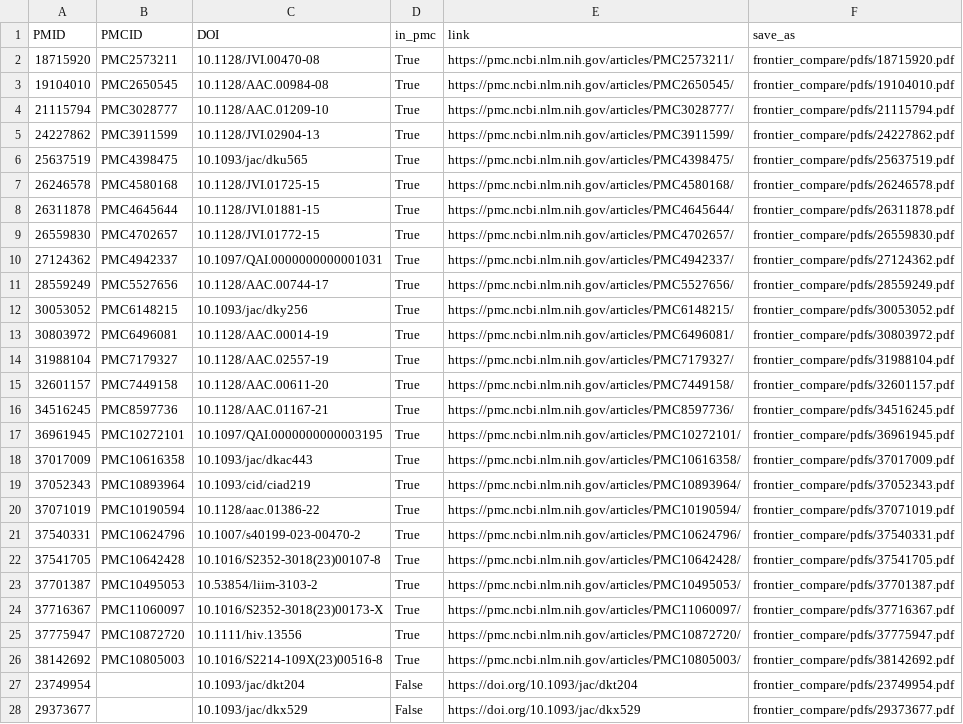
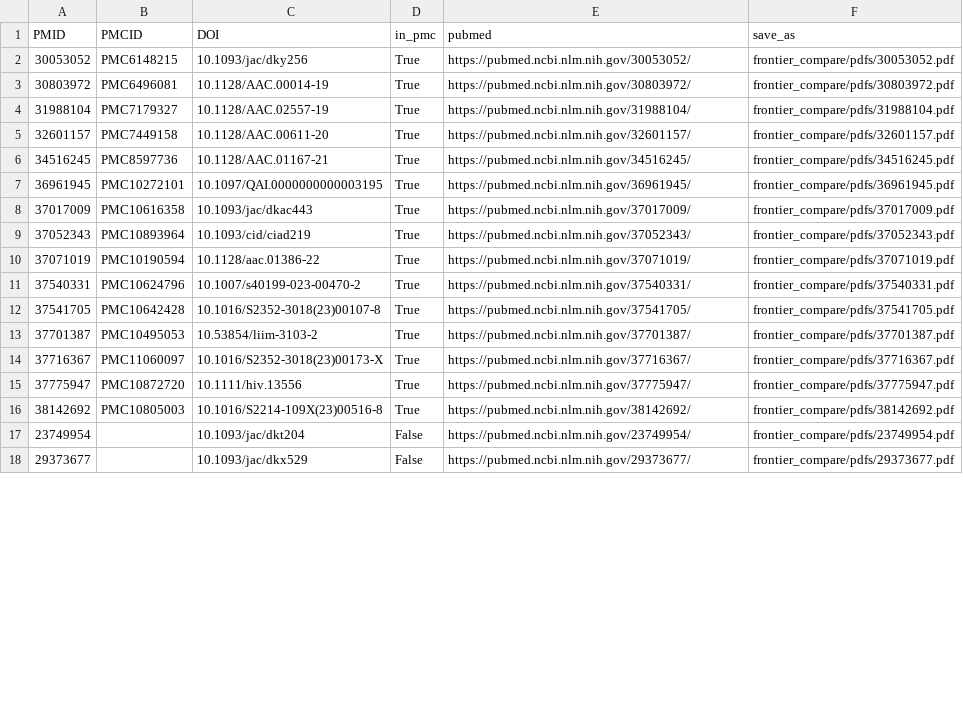
Before and after one commit to hivdb/chat_HIVDB_paper, a CSV file: frontier_compare/data/pdfs_to_download.csv, drawn as a sheet; only a part is shown; the diff covers the shown part only.

```diff
--- a/frontier_compare/data/pdfs_to_download.csv
+++ b/frontier_compare/data/pdfs_to_download.csv
@@ -1,28 +1,18 @@
-PMID,PMCID,DOI,in_pmc,link,save_as
-18715920,PMC2573211,10.1128/JVI.00470-08,True,https://pmc.ncbi.nlm.nih.gov/articles/PMC2573211/,frontier_compare/pdfs/18715920.pdf
-19104010,PMC2650545,10.1128/AAC.00984-08,True,https://pmc.ncbi.nlm.nih.gov/articles/PMC2650545/,frontier_compare/pdfs/19104010.pdf
-21115794,PMC3028777,10.1128/AAC.01209-10,True,https://pmc.ncbi.nlm.nih.gov/articles/PMC3028777/,frontier_compare/pdfs/21115794.pdf
-24227862,PMC3911599,10.1128/JVI.02904-13,True,https://pmc.ncbi.nlm.nih.gov/articles/PMC3911599/,frontier_compare/pdfs/24227862.pdf
-25637519,PMC4398475,10.1093/jac/dku565,True,https://pmc.ncbi.nlm.nih.gov/articles/PMC4398475/,frontier_compare/pdfs/25637519.pdf
-26246578,PMC4580168,10.1128/JVI.01725-15,True,https://pmc.ncbi.nlm.nih.gov/articles/PMC4580168/,frontier_compare/pdfs/26246578.pdf
-26311878,PMC4645644,10.1128/JVI.01881-15,True,https://pmc.ncbi.nlm.nih.gov/articles/PMC4645644/,frontier_compare/pdfs/26311878.pdf
-26559830,PMC4702657,10.1128/JVI.01772-15,True,https://pmc.ncbi.nlm.nih.gov/articles/PMC4702657/,frontier_compare/pdfs/26559830.pdf
-27124362,PMC4942337,10.1097/QAI.0000000000001031,True,https://pmc.ncbi.nlm.nih.gov/articles/PMC4942337/,frontier_compare/pdfs/27124362.pdf
-28559249,PMC5527656,10.1128/AAC.00744-17,True,https://pmc.ncbi.nlm.nih.gov/articles/PMC5527656/,frontier_compare/pdfs/28559249.pdf
-30053052,PMC6148215,10.1093/jac/dky256,True,https://pmc.ncbi.nlm.nih.gov/articles/PMC6148215/,frontier_compare/pdfs/30053052.pdf
-30803972,PMC6496081,10.1128/AAC.00014-19,True,https://pmc.ncbi.nlm.nih.gov/articles/PMC6496081/,frontier_compare/pdfs/30803972.pdf
-31988104,PMC7179327,10.1128/AAC.02557-19,True,https://pmc.ncbi.nlm.nih.gov/articles/PMC7179327/,frontier_compare/pdfs/31988104.pdf
-32601157,PMC7449158,10.1128/AAC.00611-20,True,https://pmc.ncbi.nlm.nih.gov/articles/PMC7449158/,frontier_compare/pdfs/32601157.pdf
-34516245,PMC8597736,10.1128/AAC.01167-21,True,https://pmc.ncbi.nlm.nih.gov/articles/PMC8597736/,frontier_compare/pdfs/34516245.pdf
-36961945,PMC10272101,10.1097/QAI.0000000000003195,True,https://pmc.ncbi.nlm.nih.gov/articles/PMC10272101/,frontier_compare/pdfs/36961945.pdf
-37017009,PMC10616358,10.1093/jac/dkac443,True,https://pmc.ncbi.nlm.nih.gov/articles/PMC10616358/,frontier_compare/pdfs/37017009.pdf
-37052343,PMC10893964,10.1093/cid/ciad219,True,https://pmc.ncbi.nlm.nih.gov/articles/PMC10893964/,frontier_compare/pdfs/37052343.pdf
-37071019,PMC10190594,10.1128/aac.01386-22,True,https://pmc.ncbi.nlm.nih.gov/articles/PMC10190594/,frontier_compare/pdfs/37071019.pdf
-37540331,PMC10624796,10.1007/s40199-023-00470-2,True,https://pmc.ncbi.nlm.nih.gov/articles/PMC10624796/,frontier_compare/pdfs/37540331.pdf
-37541705,PMC10642428,10.1016/S2352-3018(23)00107-8,True,https://pmc.ncbi.nlm.nih.gov/articles/PMC10642428/,frontier_compare/pdfs/37541705.pdf
-37701387,PMC10495053,10.53854/liim-3103-2,True,https://pmc.ncbi.nlm.nih.gov/articles/PMC10495053/,frontier_compare/pdfs/37701387.pdf
-37716367,PMC11060097,10.1016/S2352-3018(23)00173-X,True,https://pmc.ncbi.nlm.nih.gov/articles/PMC11060097/,frontier_compare/pdfs/37716367.pdf
-37775947,PMC10872720,10.1111/hiv.13556,True,https://pmc.ncbi.nlm.nih.gov/articles/PMC10872720/,frontier_compare/pdfs/37775947.pdf
-38142692,PMC10805003,10.1016/S2214-109X(23)00516-8,True,https://pmc.ncbi.nlm.nih.gov/articles/PMC10805003/,frontier_compare/pdfs/38142692.pdf
-23749954,,10.1093/jac/dkt204,False,https://doi.org/10.1093/jac/dkt204,frontier_compare/pdfs/23749954.pdf
-29373677,,10.1093/jac/dkx529,False,https://doi.org/10.1093/jac/dkx529,frontier_compare/pdfs/29373677.pdf
+PMID,PMCID,DOI,in_pmc,pubmed,save_as
+30053052,PMC6148215,10.1093/jac/dky256,True,https://pubmed.ncbi.nlm.nih.gov/30053052/,frontier_compare/pdfs/30053052.pdf
+30803972,PMC6496081,10.1128/AAC.00014-19,True,https://pubmed.ncbi.nlm.nih.gov/30803972/,frontier_compare/pdfs/30803972.pdf
+31988104,PMC7179327,10.1128/AAC.02557-19,True,https://pubmed.ncbi.nlm.nih.gov/31988104/,frontier_compare/pdfs/31988104.pdf
+32601157,PMC7449158,10.1128/AAC.00611-20,True,https://pubmed.ncbi.nlm.nih.gov/32601157/,frontier_compare/pdfs/32601157.pdf
+34516245,PMC8597736,10.1128/AAC.01167-21,True,https://pubmed.ncbi.nlm.nih.gov/34516245/,frontier_compare/pdfs/34516245.pdf
+36961945,PMC10272101,10.1097/QAI.0000000000003195,True,https://pubmed.ncbi.nlm.nih.gov/36961945/,frontier_compare/pdfs/36961945.pdf
+37017009,PMC10616358,10.1093/jac/dkac443,True,https://pubmed.ncbi.nlm.nih.gov/37017009/,frontier_compare/pdfs/37017009.pdf
+37052343,PMC10893964,10.1093/cid/ciad219,True,https://pubmed.ncbi.nlm.nih.gov/37052343/,frontier_compare/pdfs/37052343.pdf
+37071019,PMC10190594,10.1128/aac.01386-22,True,https://pubmed.ncbi.nlm.nih.gov/37071019/,frontier_compare/pdfs/37071019.pdf
+37540331,PMC10624796,10.1007/s40199-023-00470-2,True,https://pubmed.ncbi.nlm.nih.gov/37540331/,frontier_compare/pdfs/37540331.pdf
+37541705,PMC10642428,10.1016/S2352-3018(23)00107-8,True,https://pubmed.ncbi.nlm.nih.gov/37541705/,frontier_compare/pdfs/37541705.pdf
+37701387,PMC10495053,10.53854/liim-3103-2,True,https://pubmed.ncbi.nlm.nih.gov/37701387/,frontier_compare/pdfs/37701387.pdf
+37716367,PMC11060097,10.1016/S2352-3018(23)00173-X,True,https://pubmed.ncbi.nlm.nih.gov/37716367/,frontier_compare/pdfs/37716367.pdf
+37775947,PMC10872720,10.1111/hiv.13556,True,https://pubmed.ncbi.nlm.nih.gov/37775947/,frontier_compare/pdfs/37775947.pdf
+38142692,PMC10805003,10.1016/S2214-109X(23)00516-8,True,https://pubmed.ncbi.nlm.nih.gov/38142692/,frontier_compare/pdfs/38142692.pdf
+23749954,,10.1093/jac/dkt204,False,https://pubmed.ncbi.nlm.nih.gov/23749954/,frontier_compare/pdfs/23749954.pdf
+29373677,,10.1093/jac/dkx529,False,https://pubmed.ncbi.nlm.nih.gov/29373677/,frontier_compare/pdfs/29373677.pdf
```
Also changed, not shown: 19 edited cells elsewhere in this file, frontier_compare/data/pdf_manifest.csv, 18 other files.
